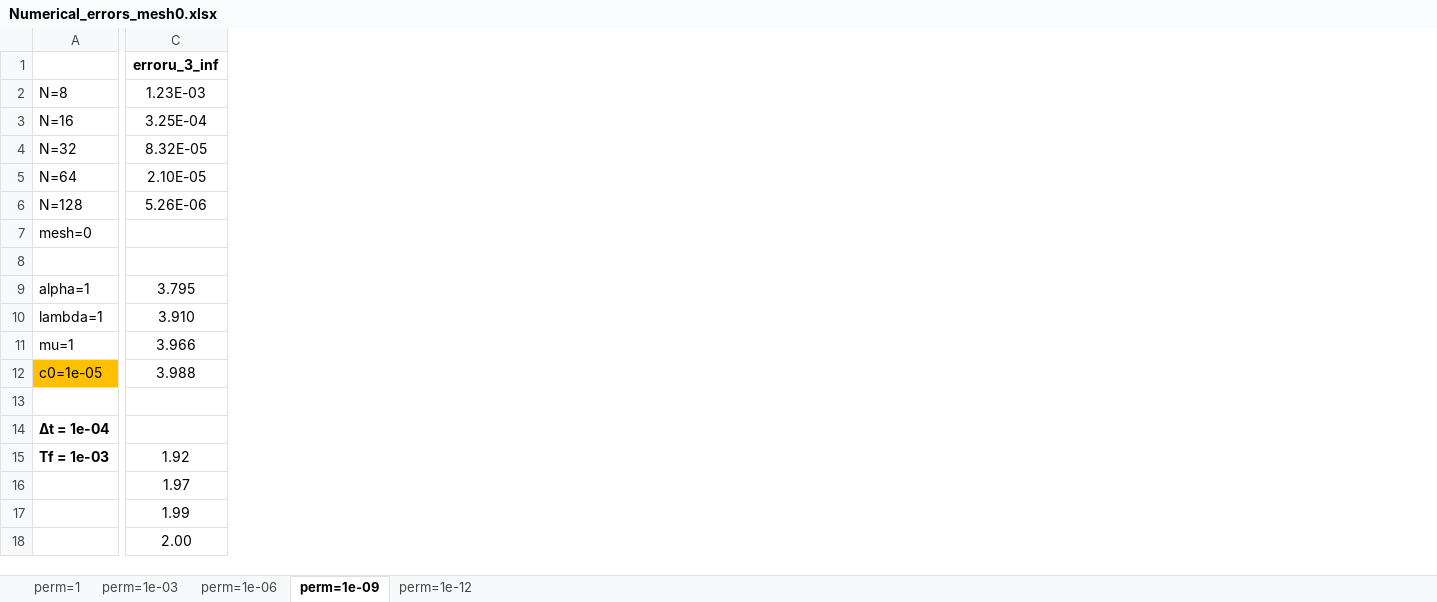
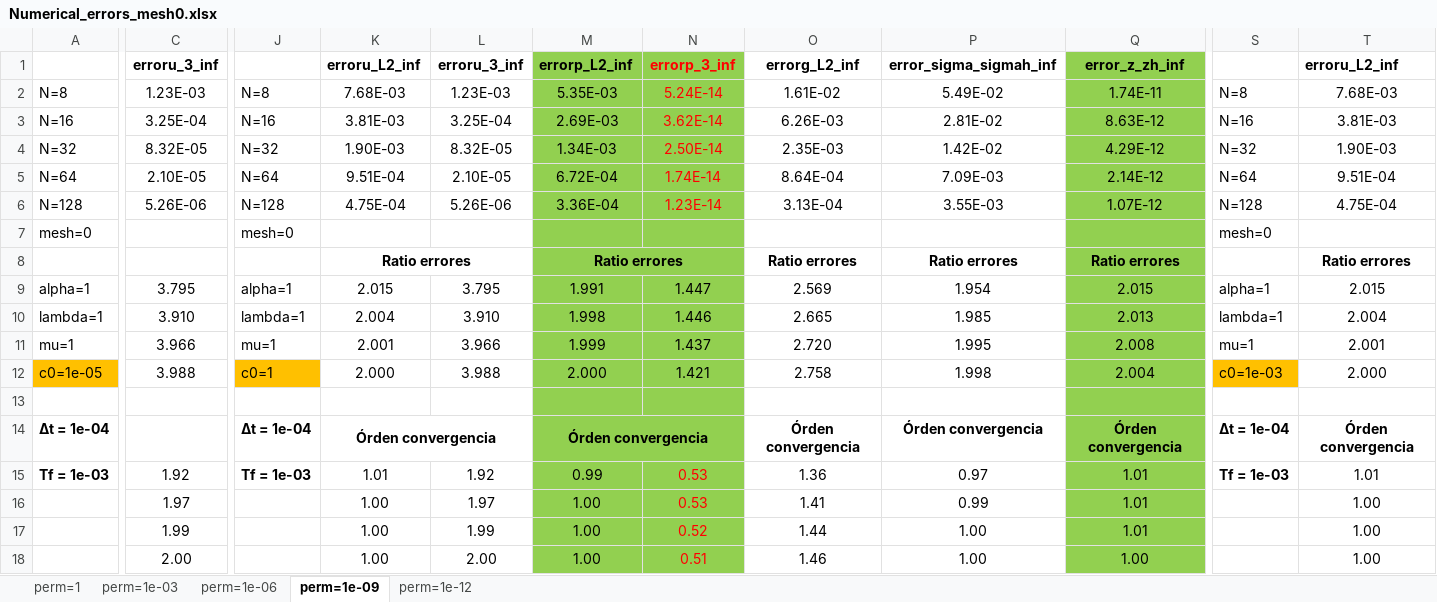
Before and after one commit to javiuz/biotquad, an Excel workbook: V2 version (GOOD)/01-2023/H_Dir_B.C. for u and p/Test 2 (simple solutions without t)/Matlab Program/Numerical_errors_mesh0.xlsx, sheet perm=1e-09, drawn as a sheet; only a part is shown, gaps mark what is left out; values as stored, in another font and other column widths than the file's, no borders; the diff covers the shown part only; the diff names each change by its address in the sheet, - before the commit and + after, or states it on an @@ line.

Commit message:
Update Numerical_errors_mesh0.xlsx

```diff
--- a/V2 version (GOOD)/01-2023/H_Dir_B.C. for u and p/Test 2 (simple solutions without t)/Matlab Program/Numerical_errors_mesh0.xlsx (sheet perm=1e-09)
+++ b/V2 version (GOOD)/01-2023/H_Dir_B.C. for u and p/Test 2 (simple solutions without t)/Matlab Program/Numerical_errors_mesh0.xlsx (sheet perm=1e-09)
+column J, rows 2-15: N=8 | N=16 | N=32 | N=64 | N=128 | mesh=0 |  | alpha=1 | lambda=1 | mu=1 | c0=1 |  | Δt = 1e-04 | Tf = 1e-03
+column K, rows 1-18: erroru_L2_inf | 7.68E-03 | 3.81E-03 | 1.90E-03 | 9.51E-04 | 4.75E-04 |  | Ratio errores | 2.015 | 2.004 | 2.001 | 2.000 |  | Órden convergencia | 1.01 | 1.00 | 1.00 | 1.00
+column L, rows 1-18: erroru_3_inf | 1.23E-03 | 3.25E-04 | 8.32E-05 | 2.10E-05 | 5.26E-06 |  |  | 3.795 | 3.910 | 3.966 | 3.988 |  |  | 1.92 | 1.97 | 1.99 | 2.00
+column M, rows 1-18: errorp_L2_inf | 5.35E-03 | 2.69E-03 | 1.34E-03 | 6.72E-04 | 3.36E-04 |  | Ratio errores | 1.991 | 1.998 | 1.999 | 2.000 |  | Órden convergencia | 0.99 | 1.00 | 1.00 | 1.00
+column N, rows 1-18: errorp_3_inf | 5.24E-14 | 3.62E-14 | 2.50E-14 | 1.74E-14 | 1.23E-14 |  |  | 1.447 | 1.446 | 1.437 | 1.421 |  |  | 0.53 | 0.53 | 0.52 | 0.51
+column O, rows 1-18: errorg_L2_inf | 1.61E-02 | 6.26E-03 | 2.35E-03 | 8.64E-04 | 3.13E-04 |  | Ratio errores | 2.569 | 2.665 | 2.720 | 2.758 |  | Órden convergencia | 1.36 | 1.41 | 1.44 | 1.46
+column P, rows 1-18: error_sigma_sigmah_inf | 5.49E-02 | 2.81E-02 | 1.42E-02 | 7.09E-03 | 3.55E-03 |  | Ratio errores | 1.954 | 1.985 | 1.995 | 1.998 |  | Órden convergencia | 0.97 | 0.99 | 1.00 | 1.00
+column Q, rows 1-18: error_z_zh_inf | 1.74E-11 | 8.63E-12 | 4.29E-12 | 2.14E-12 | 1.07E-12 |  | Ratio errores | 2.015 | 2.013 | 2.008 | 2.004 |  | Órden convergencia | 1.01 | 1.01 | 1.01 | 1.00
+column S, rows 2-15: N=8 | N=16 | N=32 | N=64 | N=128 | mesh=0 |  | alpha=1 | lambda=1 | mu=1 | c0=1e-03 |  | Δt = 1e-04 | Tf = 1e-03
+column T, rows 1-18: erroru_L2_inf | 7.68E-03 | 3.81E-03 | 1.90E-03 | 9.51E-04 | 4.75E-04 |  | Ratio errores | 2.015 | 2.004 | 2.001 | 2.000 |  | Órden convergencia | 1.01 | 1.00 | 1.00 | 1.00
```
Also changed, not shown: 8 added columns and cell formats elsewhere in this sheet, sheet perm=1, sheet perm=1e-12, sheet perm=1e-06, sheet perm=1e-03.
